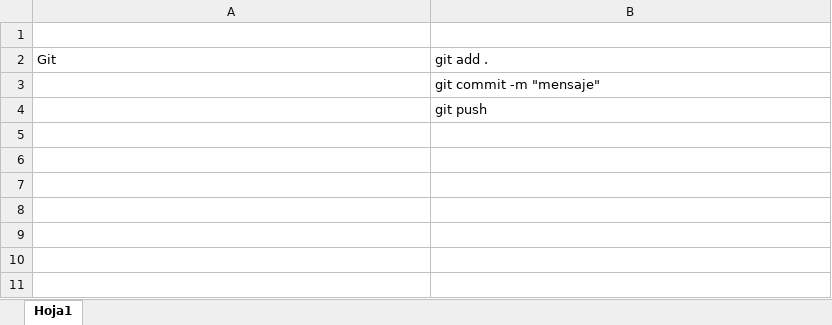
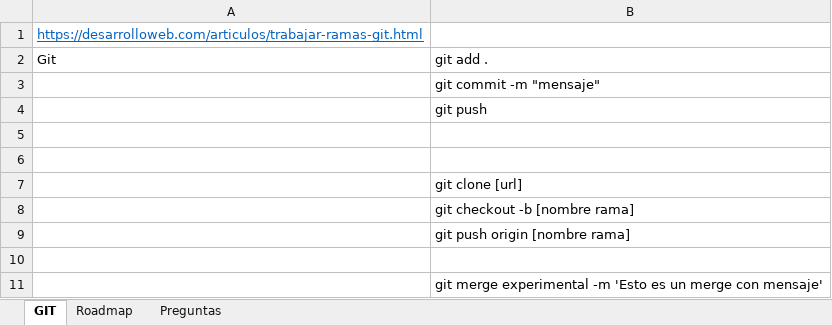
Before and after one commit to jlondonp/practicas, an Excel workbook: Training.xlsx, sheet GIT, drawn as a sheet; values as stored, in another font and other column widths than the file's, no borders; the diff names each change by its address in the sheet, - before the commit and + after, or states it on an @@ line.

Commit message:
'roadmap'

```diff
--- a/Training.xlsx (sheet GIT)
+++ b/Training.xlsx (sheet GIT)
-sheet tab: Hoja1
+sheet tab: GIT
+sheet tab: Roadmap
+sheet tab: Preguntas
-A1: (empty)
+A1: https://desarrolloweb.com/articulos/trabajar-ramas-git.html
+row 5: (empty)
+row 6: (empty)
+row 7:  | git clone [url]
+row 8:  | git checkout -b [nombre rama]
+row 9:  | git push origin [nombre rama]
+row 10: (empty)
+row 11:  | git merge experimental -m 'Esto es un merge con mensaje'
```
